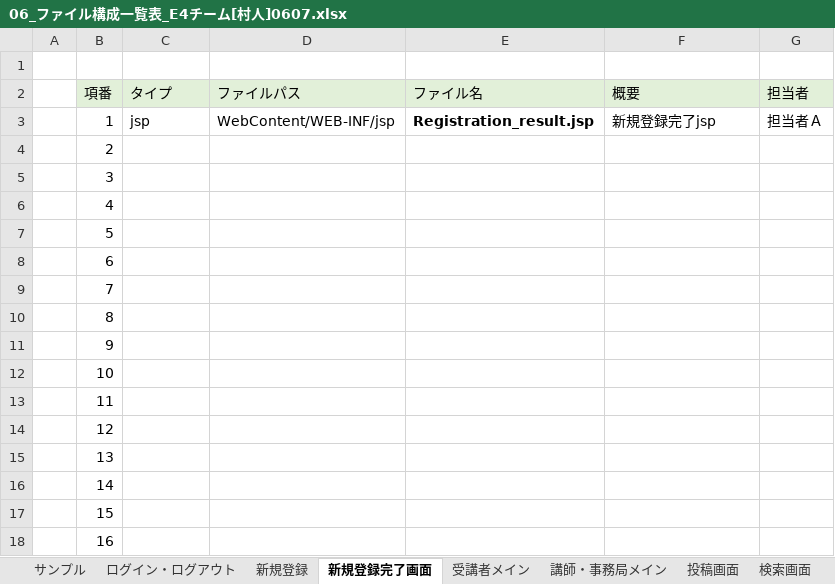
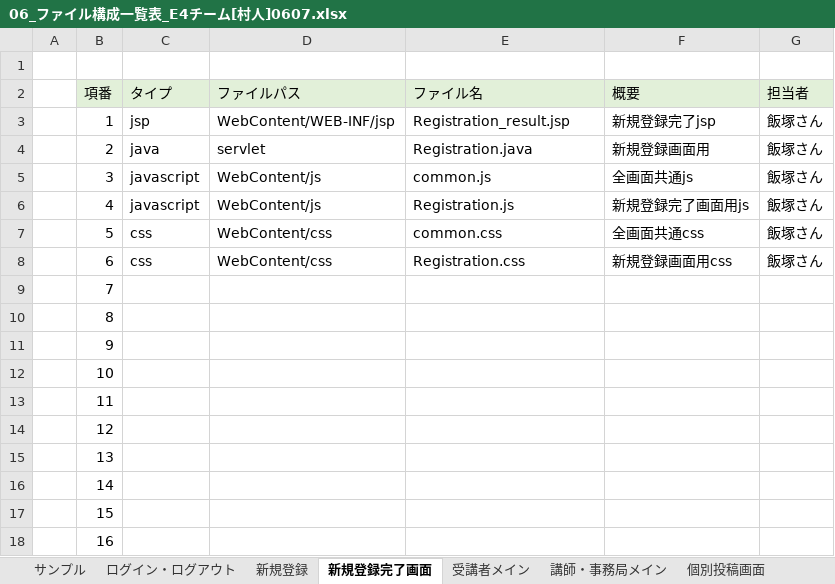
Before and after one commit to DOJO-2021/E-4, an Excel workbook: documents/06_ファイル構成一覧表_E4チーム[村人]0607.xlsx, sheet 新規登録完了画面, drawn as a sheet; values as stored, in another font and other column widths than the file's, no borders; the diff names each change by its address in the sheet, - before the commit and + after, or states it on an @@ line.

```diff
--- a/documents/06_ファイル構成一覧表_E4チーム[村人]0607.xlsx (sheet 新規登録完了画面)
+++ b/documents/06_ファイル構成一覧表_E4チーム[村人]0607.xlsx (sheet 新規登録完了画面)
-sheet tab: 投稿画面
+sheet tab: 個別投稿画面
-E3 bold: on
+E3 bold: off
-G3 (担当者): 担当者Ａ
+G3 (担当者): 飯塚さん
-C4 (タイプ): (empty)
+C4 (タイプ): java
-D4 (ファイルパス): (empty)
+D4 (ファイルパス): servlet
-E4 (ファイル名): (empty)
+E4 (ファイル名): Registration.java
-F4 (概要): (empty)
+F4 (概要): 新規登録画面用
-G4:G8 (担当者): (empty)
+G4:G8 (担当者): 飯塚さん
-C5:C6 (タイプ): (empty)
+C5:C6 (タイプ): javascript
-D5:D6 (ファイルパス): (empty)
+D5:D6 (ファイルパス): WebContent/js
-E5 (ファイル名): (empty)
+E5 (ファイル名): common.js
-F5 (概要): (empty)
+F5 (概要): 全画面共通js
-E6 (ファイル名): (empty)
+E6 (ファイル名): Registration.js
-F6 (概要): (empty)
+F6 (概要): 新規登録完了画面用js
-C7:C8 (タイプ): (empty)
+C7:C8 (タイプ): css
-D7:D8 (ファイルパス): (empty)
+D7:D8 (ファイルパス): WebContent/css
-E7 (ファイル名): (empty)
+E7 (ファイル名): common.css
-F7 (概要): (empty)
+F7 (概要): 全画面共通css
-E8 (ファイル名): (empty)
+E8 (ファイル名): Registration.css
-F8 (概要): (empty)
+F8 (概要): 新規登録画面用css
```
Also changed, not shown: sheet 最近の質問一覧, sheet 個別投稿画面, sheet 検索画面, sheet MyPage, sheet 受講者メイン, sheet 講師・事務局メイン, 2 more sheets, other sheet tabs.
